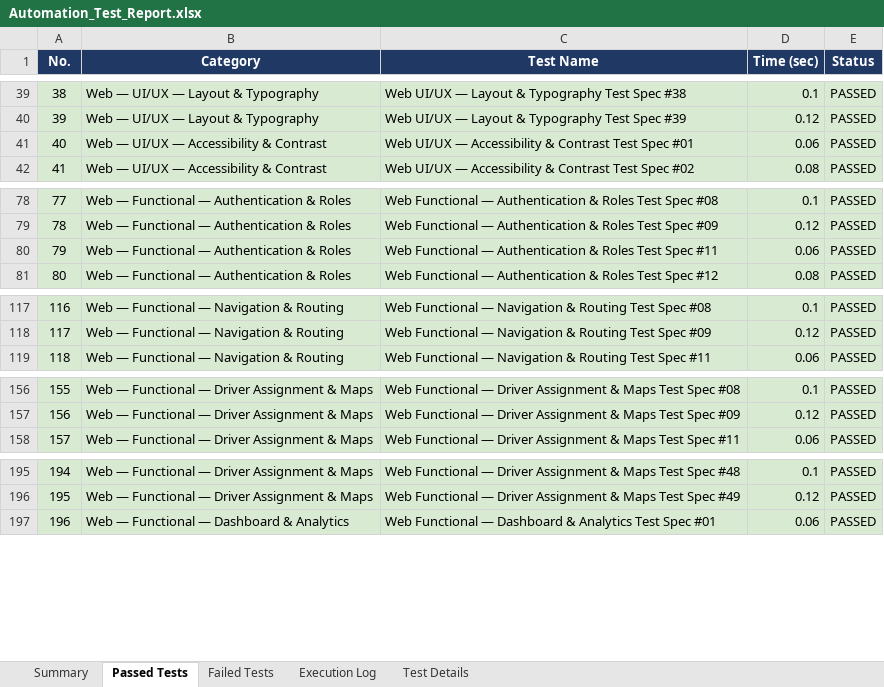
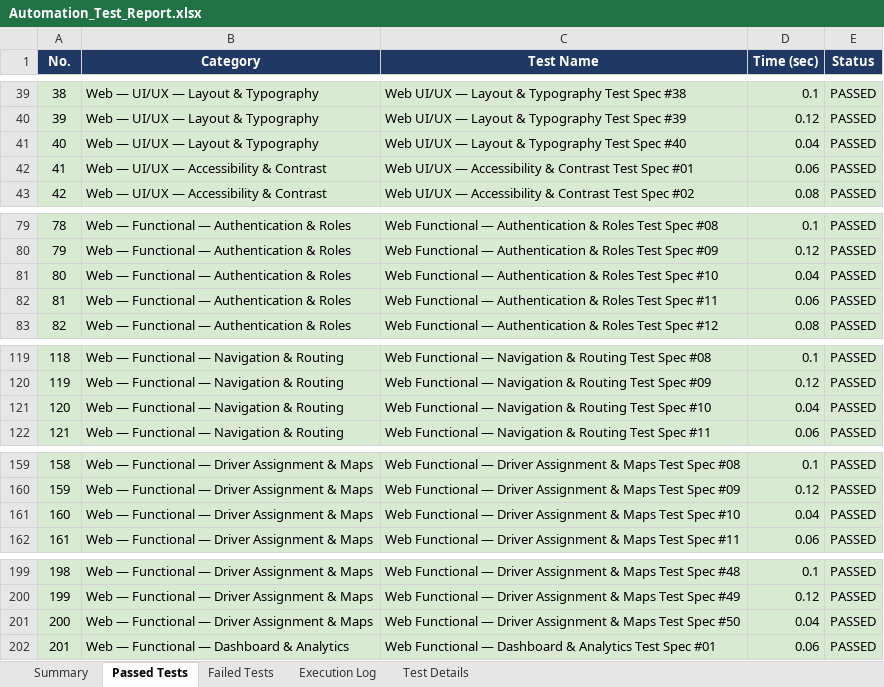
Before and after one commit to Showkath00007/LogiRouteApp, an Excel workbook: Test Results/Automation_Test_Report.xlsx, sheet Passed Tests, drawn as a sheet; only a part is shown, gaps mark what is left out; values as stored, in another font and other column widths than the file's, no borders; addresses are those after the commit; the diff covers the shown part only; the diff names each change by its address in the sheet, - before the commit and + after, or states it on an @@ line.

```diff
--- a/Test Results/Automation_Test_Report.xlsx (sheet Passed Tests)
+++ b/Test Results/Automation_Test_Report.xlsx (sheet Passed Tests)
+row 41: 40 | Web — UI/UX — Layout & Typography | Web UI/UX — Layout & Typography Test Spec #40 | 0.04 | PASSED
@@ column A (No.) renumbered between rows 42 and 800 @@
+row 81: 80 | Web — Functional — Authentication & Roles | Web Functional — Authentication & Roles Test Spec #10 | 0.04 | PASSED
+row 121: 120 | Web — Functional — Navigation & Routing | Web Functional — Navigation & Routing Test Spec #10 | 0.04 | PASSED
+row 161: 160 | Web — Functional — Driver Assignment & Maps | Web Functional — Driver Assignment & Maps Test Spec #10 | 0.04 | PASSED
+row 201: 200 | Web — Functional — Driver Assignment & Maps | Web Functional — Driver Assignment & Maps Test Spec #50 | 0.04 | PASSED
```
Also changed, not shown: 15 added rows elsewhere in this sheet, sheet Failed Tests, sheet Execution Log, sheet Test Details, sheet Summary, Test Results/Excel/Automation_Test_Report.xlsx, Vulnerability Test Results/endpoint-inventory.xlsx, 15 other files.
